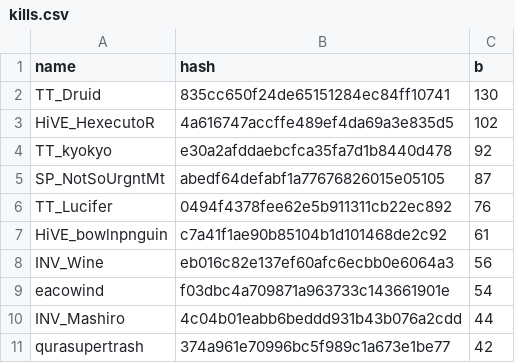
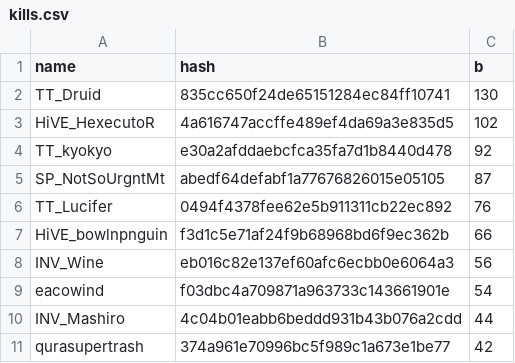
Before and after one commit to catalystblack/catalystblack.github.io, a CSV file: csv/eventide/kills.csv, drawn as a sheet; only a part is shown.

```diff
--- a/csv/eventide/kills.csv
+++ b/csv/eventide/kills.csv
@@ -6,3 +6,3 @@ SP_NotSoUrgntMt,abedf64defabf1a77676826015e05105,87
 TT_Lucifer,0494f4378fee62e5b911311cb22ec892,76
-HiVE_bowlnpnguin,c7a41f1ae90b85104b1d101468de2c92,61
+HiVE_bowlnpnguin,f3d1c5e71af24f9b68968bd6f9ec362b,66
 INV_Wine,eb016c82e137ef60afc6ecbb0e6064a3,56
```
Also changed, not shown: csv/data.csv, csv/eventide/assists.csv, 13 other files.
